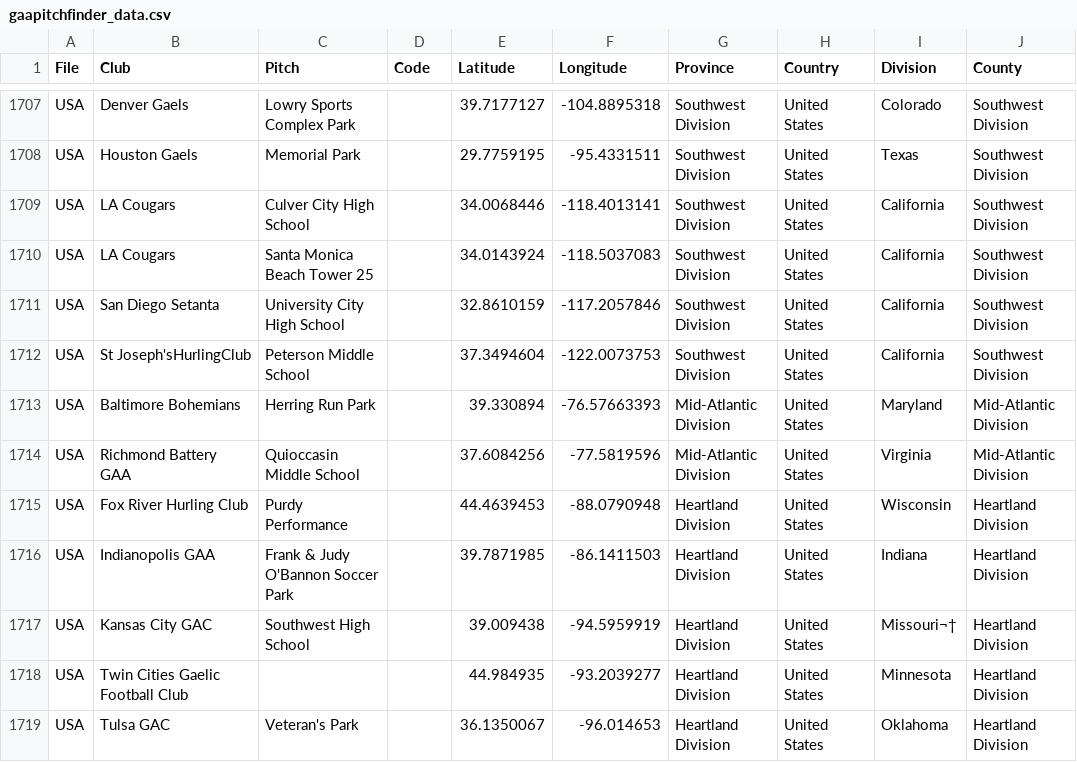
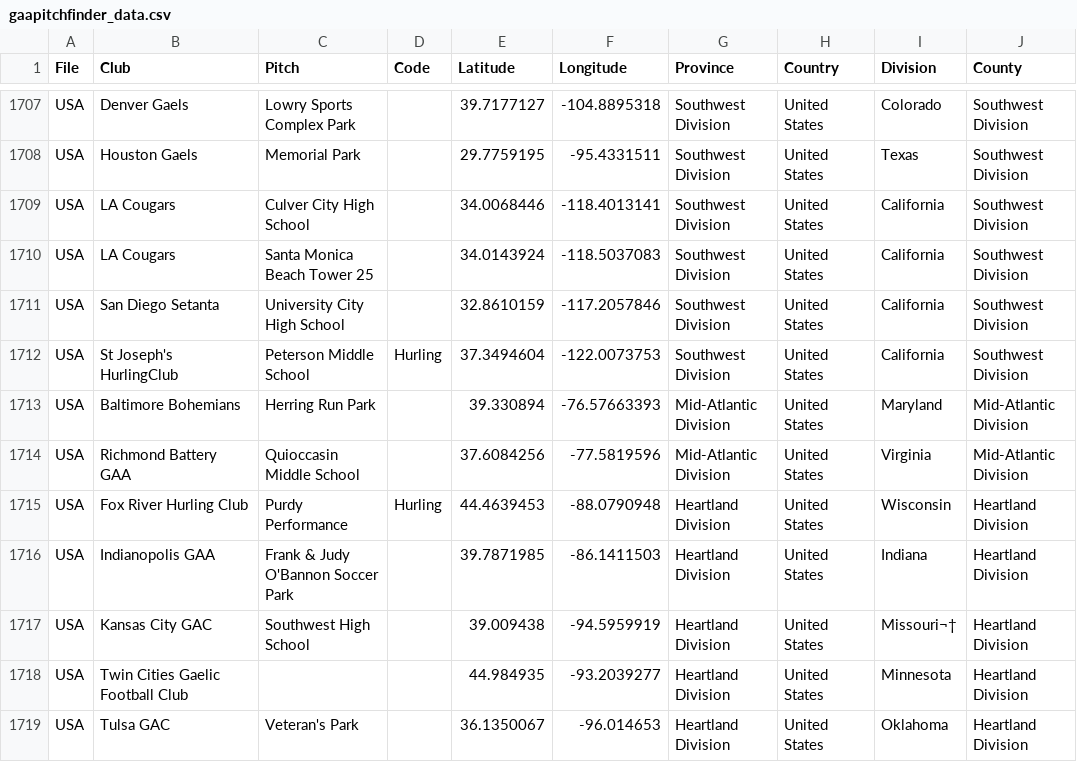
Before and after one commit to ryanmcg2203/gaapitchfinder, a CSV file: gaapitchfinder_data.csv, drawn as a sheet; only a part is shown, gaps mark what is left out; the diff covers the shown part only; the diff names each change by its address in the sheet, - before the commit and + after, or states it on an @@ line.

Commit message:
tagging some hurling clubs

```diff
--- a/gaapitchfinder_data.csv
+++ b/gaapitchfinder_data.csv
-B1712 (Club): St Joseph'sHurlingClub
+B1712 (Club): St Joseph's HurlingClub
-D1712 (Code): (empty)
+D1712 (Code): Hurling
-D1715 (Code): (empty)
+D1715 (Code): Hurling
```
Also changed, not shown: 44 edited cells elsewhere in this file.
